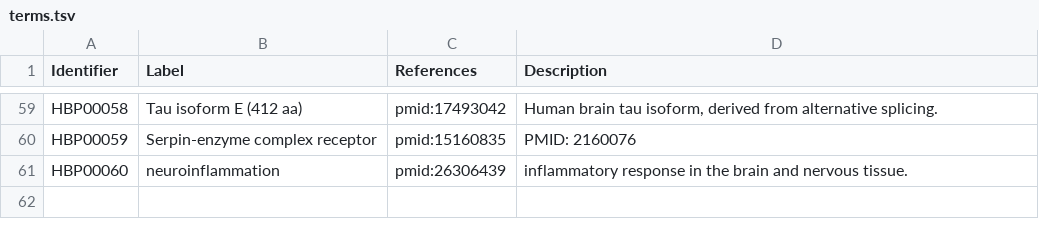
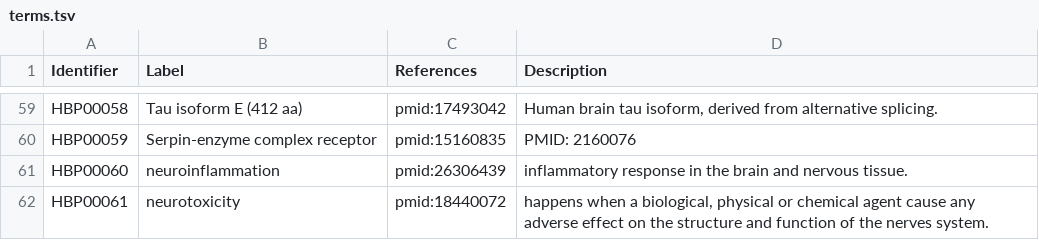
Before and after one commit to pharmacome/conso, a TSV file: terms.tsv, drawn as a sheet; only a part is shown, gaps mark what is left out; the diff names each change by its address in the sheet, - before the commit and + after, or states it on an @@ line.

Commit message:
add neurotoxicity term

```diff
--- a/terms.tsv
+++ b/terms.tsv
+row 62: HBP00061 | neurotoxicity | pmid:18440072 | happens when a biological, physical or chemical agent cause any adverse effect on the structure and function of the nerves system.
```
